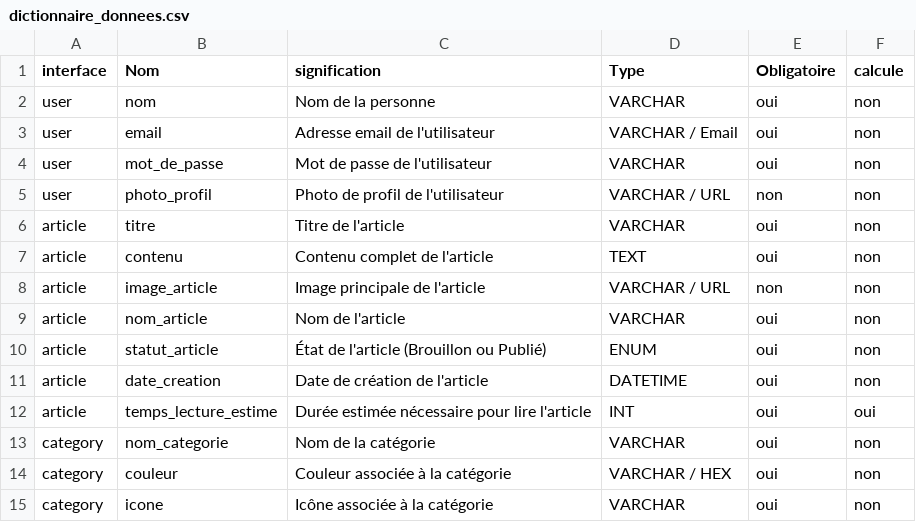
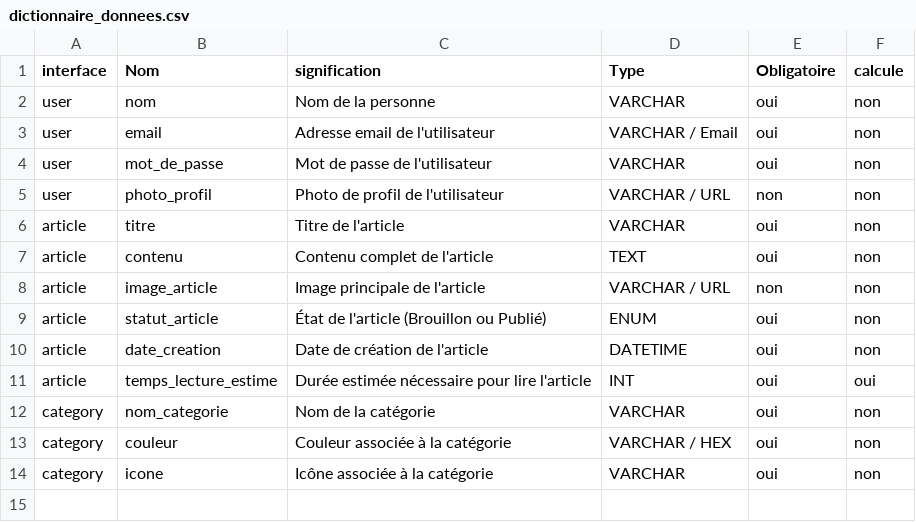
Before and after one commit to ibrahim-Medkour/Rappel-N1, a CSV file: Créer le dictionnaire de données d’un Blog/dictionnaire_donnees.csv, drawn as a sheet.

Commit message:
csv

```diff
--- a/Créer le dictionnaire de données d’un Blog/dictionnaire_donnees.csv
+++ b/Créer le dictionnaire de données d’un Blog/dictionnaire_donnees.csv
@@ -8,3 +8,2 @@ article,contenu,Contenu complet de l'article,TEXT,oui,non
 article,image_article,Image principale de l'article,VARCHAR / URL,non,non
-article,nom_article,Nom de l'article,VARCHAR,oui,non
 article,statut_article,État de l'article (Brouillon ou Publié),ENUM,oui,non
```
